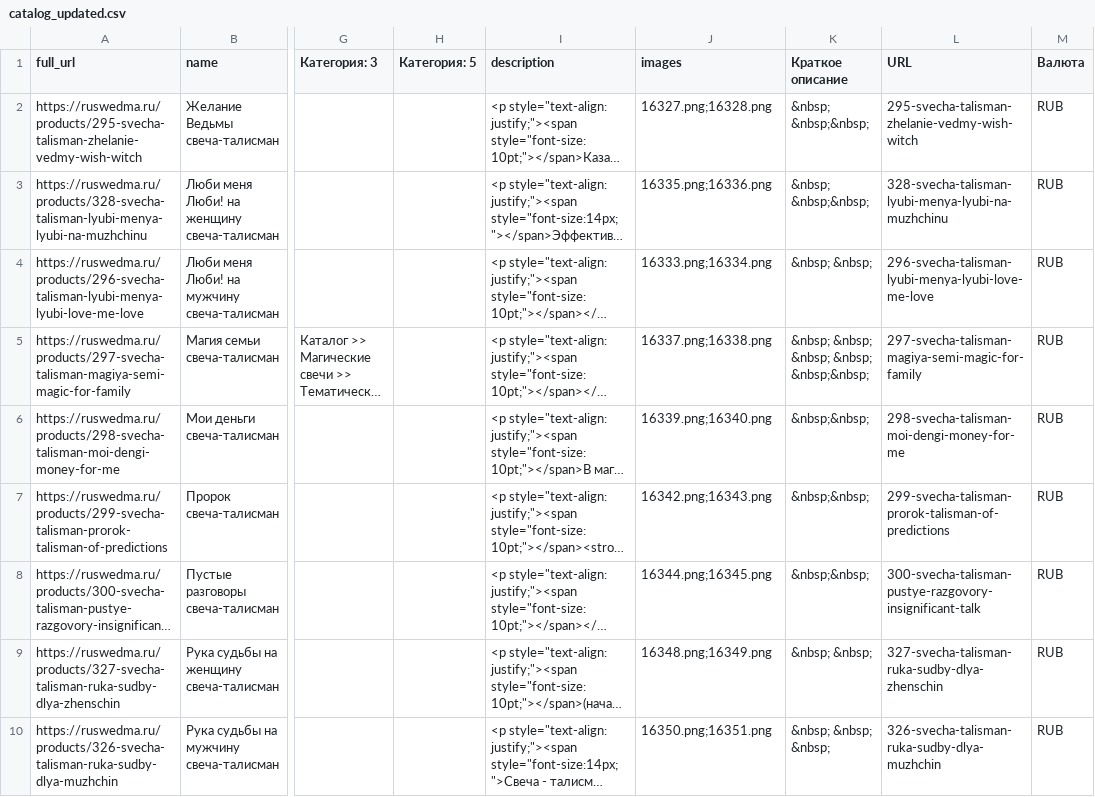
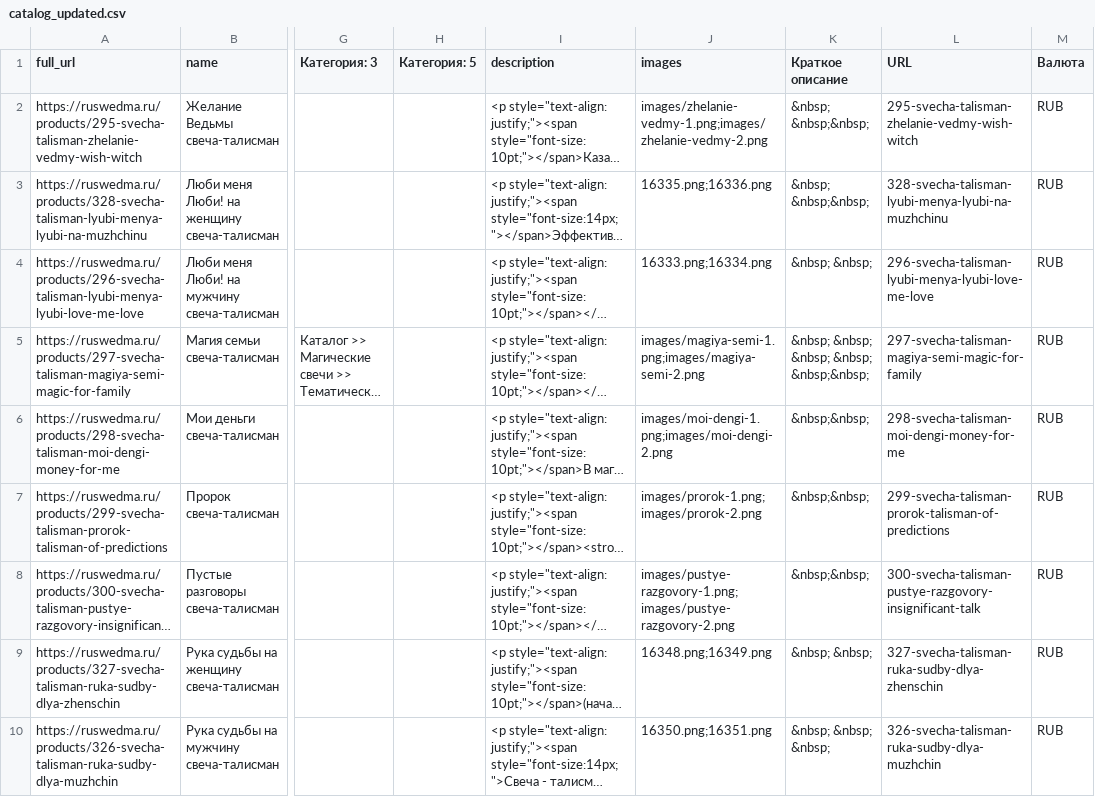
Before and after one commit to valuta8005-design/candle-selection, a CSV file: data/catalog_updated.csv, drawn as a sheet; only a part is shown, gaps mark what is left out; long unchanged cells end in …; the diff covers the shown part only; the diff names each change by its address in the sheet, - before the commit and + after, or states it on an @@ line.

```diff
--- a/data/catalog_updated.csv
+++ b/data/catalog_updated.csv
-J2 (images): 16327.png;16328.png
+J2 (images): images/zhelanie-vedmy-1.png;images/zhelanie-vedmy-2.png
-J5 (images): 16337.png;16338.png
+J5 (images): images/magiya-semi-1.png;images/magiya-semi-2.png
-J6 (images): 16339.png;16340.png
+J6 (images): images/moi-dengi-1.png;images/moi-dengi-2.png
-J7 (images): 16342.png;16343.png
+J7 (images): images/prorok-1.png;images/prorok-2.png
-J8 (images): 16344.png;16345.png
+J8 (images): images/pustye-razgovory-1.png;images/pustye-razgovory-2.png
```
Also changed, not shown: 24 edited cells elsewhere in this file, 59 other files.
